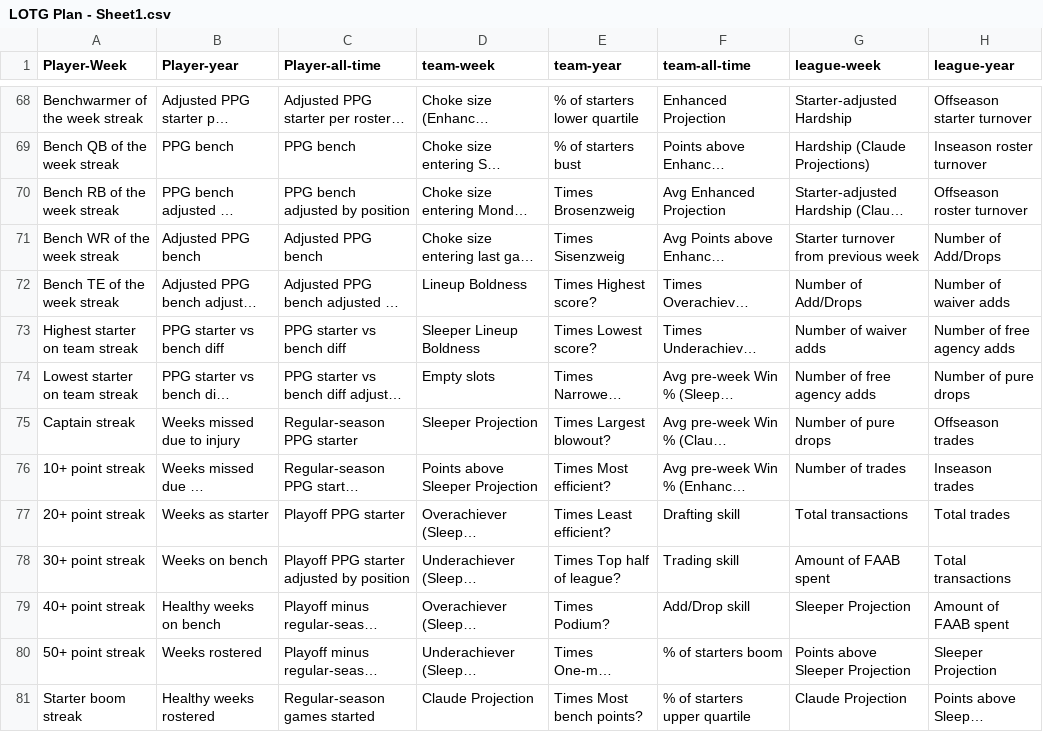
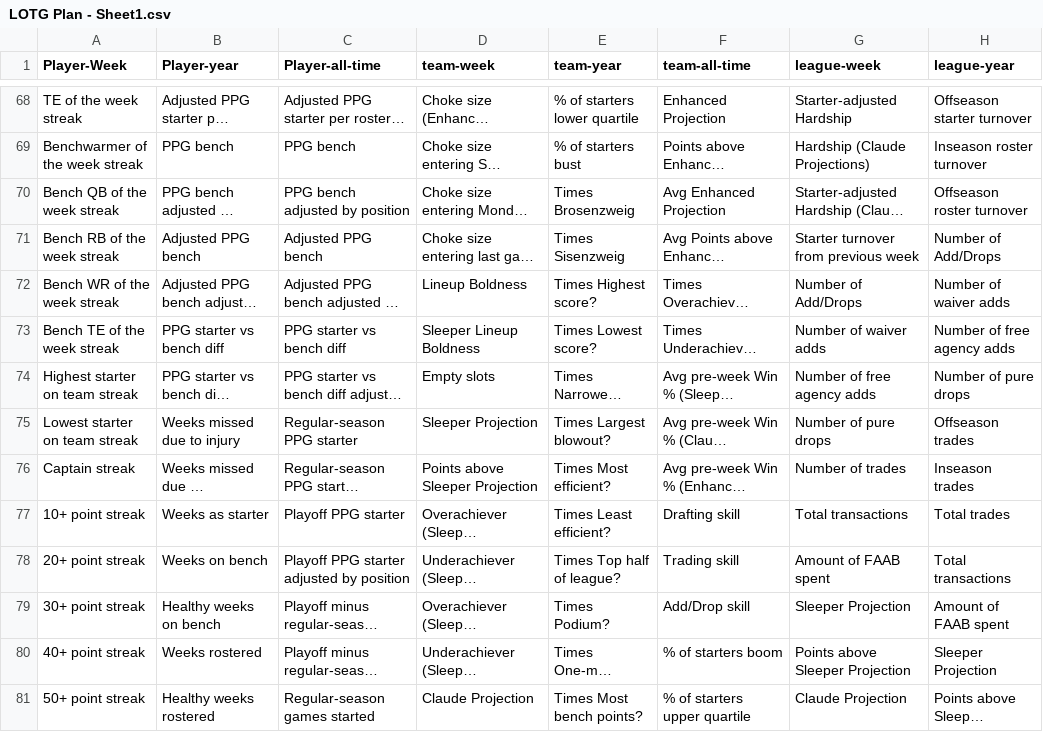
Before and after one commit to Oliverwkw/LOTG-Stats, a CSV file: plan/LOTG Plan - Sheet1.csv, drawn as a sheet; only a part is shown, gaps mark what is left out; long unchanged cells end in …; the diff covers the shown part only; the diff names each change by its address in the sheet, - before the commit and + after, or states it on an @@ line.

```diff
--- a/plan/LOTG Plan - Sheet1.csv
+++ b/plan/LOTG Plan - Sheet1.csv
-A68 (Player-Week): Benchwarmer of the week streak
+A68 (Player-Week): TE of the week streak
-A69 (Player-Week): Bench QB of the week streak
+A69 (Player-Week): Benchwarmer of the week streak
-A70 (Player-Week): Bench RB of the week streak
+A70 (Player-Week): Bench QB of the week streak
-A71 (Player-Week): Bench WR of the week streak
+A71 (Player-Week): Bench RB of the week streak
-A72 (Player-Week): Bench TE of the week streak
+A72 (Player-Week): Bench WR of the week streak
-A73 (Player-Week): Highest starter on team streak
+A73 (Player-Week): Bench TE of the week streak
-A74 (Player-Week): Lowest starter on team streak
+A74 (Player-Week): Highest starter on team streak
-A75 (Player-Week): Captain streak
+A75 (Player-Week): Lowest starter on team streak
-A76 (Player-Week): 10+ point streak
+A76 (Player-Week): Captain streak
-A77 (Player-Week): 20+ point streak
+A77 (Player-Week): 10+ point streak
-A78 (Player-Week): 30+ point streak
+A78 (Player-Week): 20+ point streak
-A79 (Player-Week): 40+ point streak
+A79 (Player-Week): 30+ point streak
-A80 (Player-Week): 50+ point streak
+A80 (Player-Week): 40+ point streak
-A81 (Player-Week): Starter boom streak
+A81 (Player-Week): 50+ point streak
```
Also changed, not shown: 98 edited cells elsewhere in this file, 10 other files.
